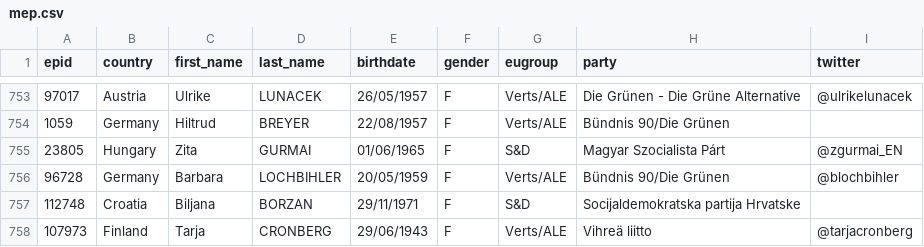
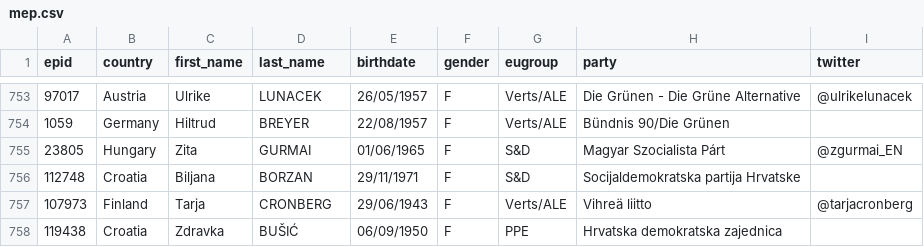
Before and after one commit to tttp/scorebee, a CSV file: mep.csv, drawn as a sheet; only a part is shown, gaps mark what is left out; the shorter side is filled out with more unchanged rows.

Commit message:
Removed duplicate Barara's thx thomas

```diff
--- a/mep.csv
+++ b/mep.csv
@@ -755,3 +755,2 @@ epid,country,first_name,last_name,birthdate,gender,eugroup,party,twitter
 23805,Hungary,Zita,GURMAI,01/06/1965,F,S&D,"Magyar Szocialista Párt",@zgurmai_EN
-96728,Germany,Barbara,LOCHBIHLER,20/05/1959,F,Verts/ALE,"Bündnis 90/Die Grünen",@blochbihler
 112748,Croatia,Biljana,BORZAN,29/11/1971,F,S&D,"Socijaldemokratska partija Hrvatske"
```
